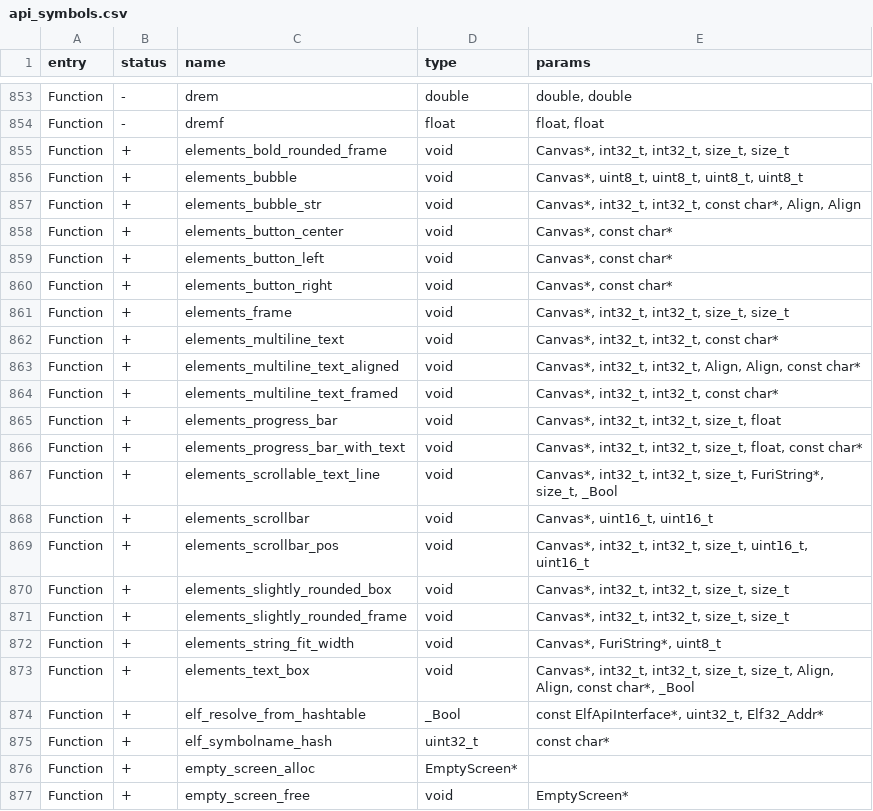
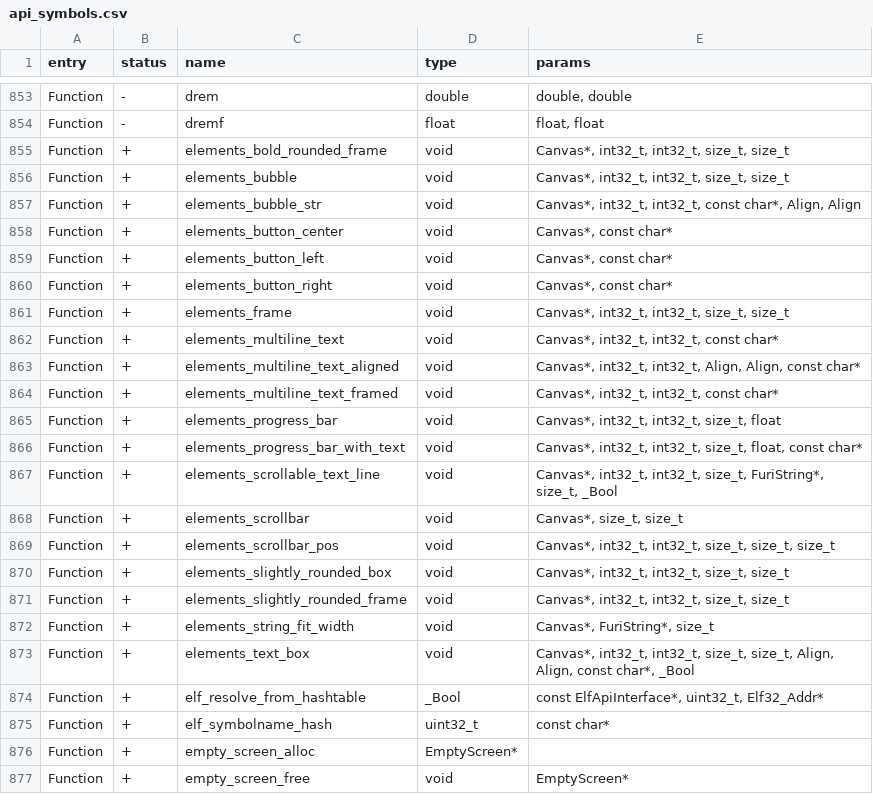
Before and after one commit to Gustav-png/Moon-Firmware, a CSV file: targets/f18/api_symbols.csv, drawn as a sheet; only a part is shown, gaps mark what is left out.

Commit message:
Gui: update elements for new canvas

```diff
--- a/targets/f18/api_symbols.csv
+++ b/targets/f18/api_symbols.csv
@@ -855,3 +855,3 @@ Function,-,dremf,float,"float, float"
 Function,+,elements_bold_rounded_frame,void,"Canvas*, int32_t, int32_t, size_t, size_t"
-Function,+,elements_bubble,void,"Canvas*, uint8_t, uint8_t, uint8_t, uint8_t"
+Function,+,elements_bubble,void,"Canvas*, int32_t, int32_t, size_t, size_t"
 Function,+,elements_bubble_str,void,"Canvas*, int32_t, int32_t, const char*, Align, Align"
@@ -867,7 +867,7 @@ Function,+,elements_progress_bar_with_text,void,"Canvas*, int32_t, int32_t, size
 Function,+,elements_scrollable_text_line,void,"Canvas*, int32_t, int32_t, size_t, FuriString*, size_t, _Bool"
-Function,+,elements_scrollbar,void,"Canvas*, uint16_t, uint16_t"
-Function,+,elements_scrollbar_pos,void,"Canvas*, int32_t, int32_t, size_t, uint16_t, uint16_t"
+Function,+,elements_scrollbar,void,"Canvas*, size_t, size_t"
+Function,+,elements_scrollbar_pos,void,"Canvas*, int32_t, int32_t, size_t, size_t, size_t"
 Function,+,elements_slightly_rounded_box,void,"Canvas*, int32_t, int32_t, size_t, size_t"
 Function,+,elements_slightly_rounded_frame,void,"Canvas*, int32_t, int32_t, size_t, size_t"
-Function,+,elements_string_fit_width,void,"Canvas*, FuriString*, uint8_t"
+Function,+,elements_string_fit_width,void,"Canvas*, FuriString*, size_t"
 Function,+,elements_text_box,void,"Canvas*, int32_t, int32_t, size_t, size_t, Align, Align, const char*, _Bool"
```
Also changed, not shown: targets/f7/api_symbols.csv, 2 other files.
